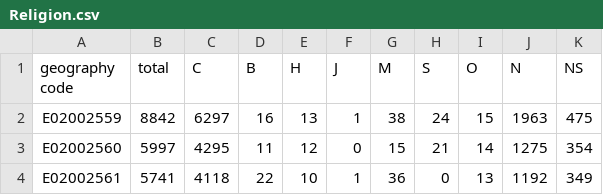
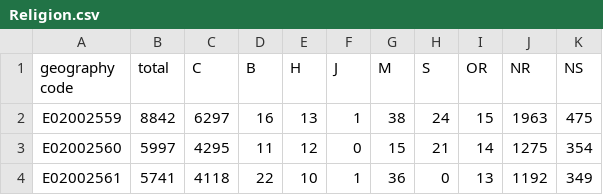
Before and after one commit to antonia-gheorghe/synthetic-population-generation, a CSV file: data/preprocessed-data/individual/Religion.csv, drawn as a sheet; only a part is shown.

Commit message:
Update data files

```diff
--- a/data/preprocessed-data/individual/Religion.csv
+++ b/data/preprocessed-data/individual/Religion.csv
@@ -1,2 +1,2 @@
-geography code,total,C,B,H,J,M,S,O,N,NS
+geography code,total,C,B,H,J,M,S,OR,NR,NS
 E02002559,8842,6297,16,13,1,38,24,15,1963,475
```
Also changed, not shown: 2 other files.
